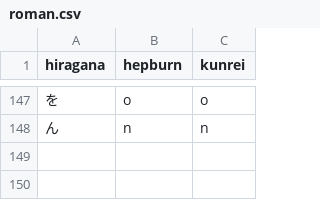
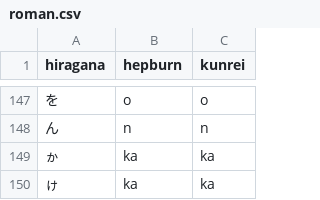
Before and after one commit to nozomiyamada/nozomibot, a CSV file: roman.csv, drawn as a sheet; only a part is shown, gaps mark what is left out.

```diff
--- a/roman.csv
+++ b/roman.csv
@@ -148 +148,3 @@ hiragana,hepburn,kunrei
 ん,n,n
+ゕ,ka,ka
+ゖ,ka,ka
```
Also changed, not shown: accent.csv, 1 other file.
